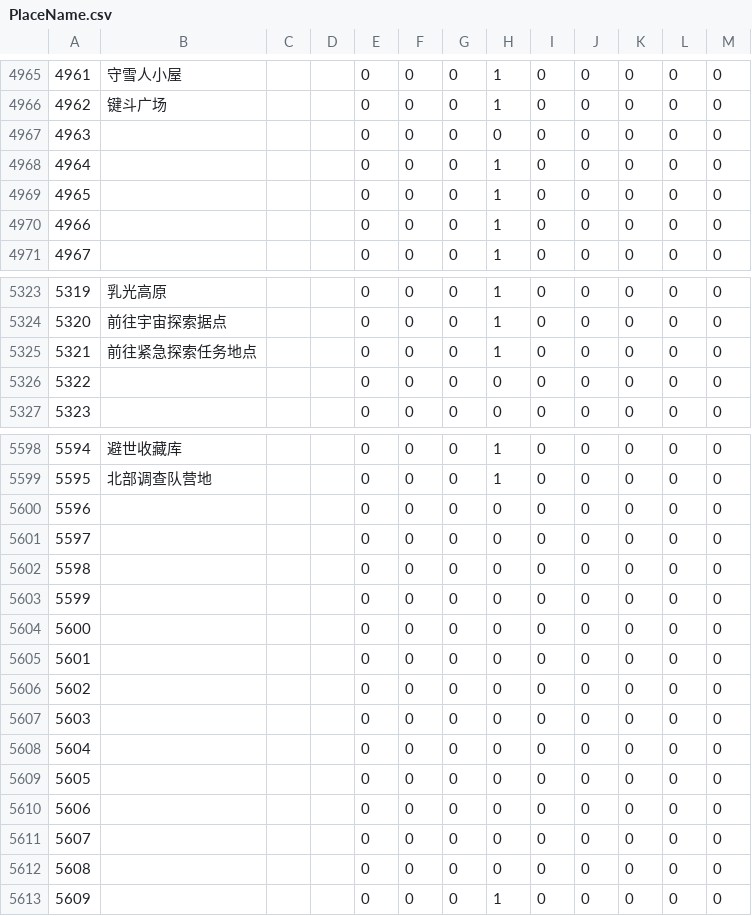
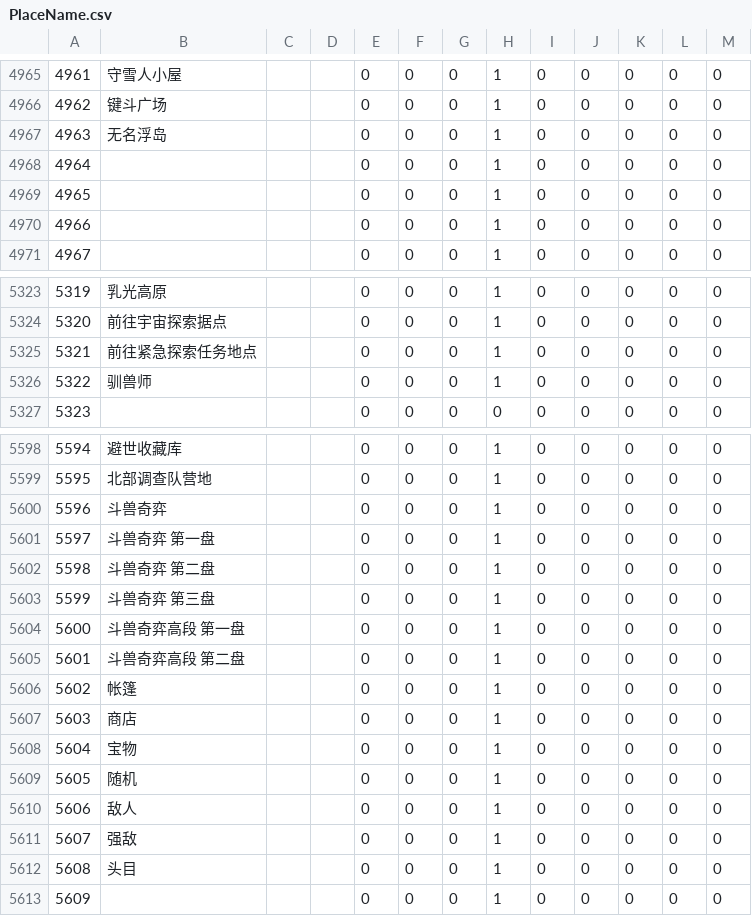
Before and after one commit to Yozakura9364/ffxiv-datamining, a CSV file: chs/PlaceName.csv, drawn as a sheet; only a part is shown, gaps mark what is left out; the diff names each change by its address in the sheet, - before the commit and + after, or states it on an @@ line.

```diff
--- a/chs/PlaceName.csv
+++ b/chs/PlaceName.csv
-B4967: (empty)
+B4967: 无名浮岛
-H4967: 0
+H4967: 1
-B5326: (empty)
+B5326: 驯兽师
-H5326: 0
+H5326: 1
-B5600: (empty)
+B5600: 斗兽奇弈
-H5600:H5612: 0
+H5600:H5612: 1
-B5601: (empty)
+B5601: 斗兽奇弈 第一盘
-B5602: (empty)
+B5602: 斗兽奇弈 第二盘
-B5603: (empty)
+B5603: 斗兽奇弈 第三盘
-B5604: (empty)
+B5604: 斗兽奇弈高段 第一盘
-B5605: (empty)
+B5605: 斗兽奇弈高段 第二盘
-B5606: (empty)
+B5606: 帐篷
-B5607: (empty)
+B5607: 商店
-B5608: (empty)
+B5608: 宝物
-B5609: (empty)
+B5609: 随机
-B5610: (empty)
+B5610: 敌人
-B5611: (empty)
+B5611: 强敌
-B5612: (empty)
+B5612: 头目
```
Also changed, not shown: chs/Achievement.csv, chs/BNpcName.csv, 21 other files.
